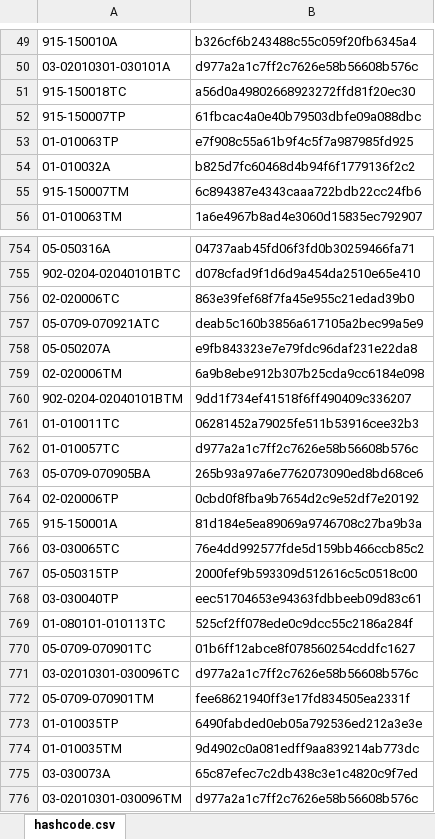
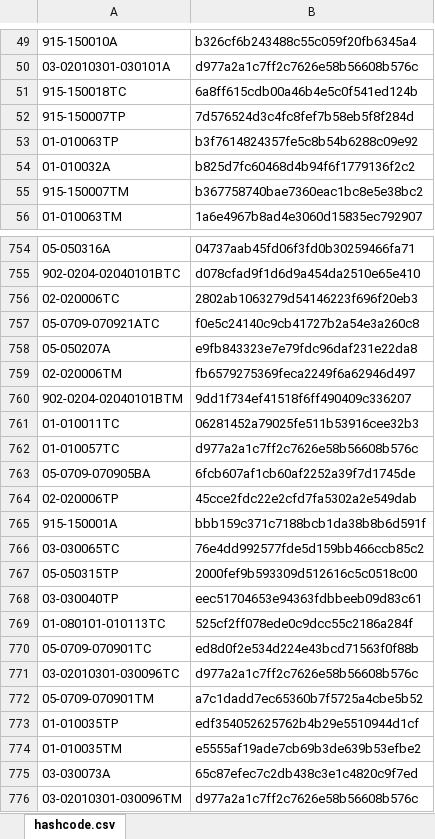
Before and after one commit to galomoracia/local-data-aragopedia, an Excel workbook: data/metadata/hashcode.xlsx, sheet hashcode.csv, drawn as a sheet; only a part is shown, gaps mark what is left out; values as stored, in another font and other column widths than the file's, no borders; the diff covers the shown part only; the diff names each change by its address in the sheet, - before the commit and + after, or states it on an @@ line.

Commit message:
Actualización automática hashcode jue nov 18 15:12:29 CET 2021

```diff
--- a/data/metadata/hashcode.xlsx (sheet hashcode.csv)
+++ b/data/metadata/hashcode.xlsx (sheet hashcode.csv)
-B51: a56d0a49802668923272ffd81f20ec30
+B51: 6a8ff615cdb00a46b4e5c0f541ed124b
-B52: 61fbcac4a0e40b79503dbfe09a088dbc
+B52: 7d576524d3c4fc8fef7b58eb5f8f284d
-B53: e7f908c55a61b9f4c5f7a987985fd925
+B53: b3f7614824357fe5c8b54b6288c09e92
-B55: 6c894387e4343caaa722bdb22cc24fb6
+B55: b367758740bae7360eac1bc8e5e38bc2
-B756: 863e39fef68f7fa45e955c21edad39b0
+B756: 2802ab1063279d54146223f696f20eb3
-B757: deab5c160b3856a617105a2bec99a5e9
+B757: f0e5c24140c9cb41727b2a54e3a260c8
-B759: 6a9b8ebe912b307b25cda9cc6184e098
+B759: fb6579275369feca2249f6a62946d497
-B763: 265b93a97a6e7762073090ed8bd68ce6
+B763: 6fcb607af1cb60af2252a39f7d1745de
-B764: 0cbd0f8fba9b7654d2c9e52df7e20192
+B764: 45cce2fdc22e2cfd7fa5302a2e549dab
-B765: 81d184e5ea89069a9746708c27ba9b3a
+B765: bbb159c371c7188bcb1da38b8b6d591f
-B770: 01b6ff12abce8f078560254cddfc1627
+B770: ed8d0f2e534d224e43bcd71563f0f88b
-B772: fee68621940ff3e17fd834505ea2331f
+B772: a7c1dadd7ec65360b7f5725a4cbe5b52
-B773: 6490fabded0eb05a792536ed212a3e3e
+B773: edf354052625762b4b29e5510944d1cf
-B774: 9d4902c0a081edff9aa839214ab773dc
+B774: e5555af19ade7cb69b3de639b53efbe2
```
Also changed, not shown: 172 edited cells elsewhere in this sheet.
